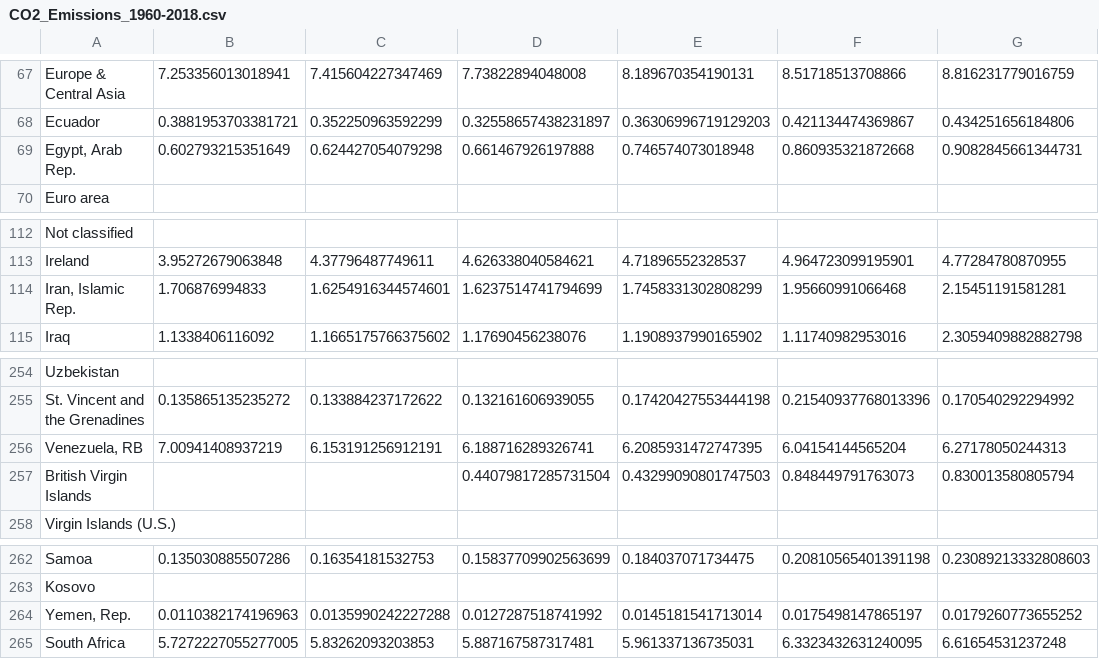
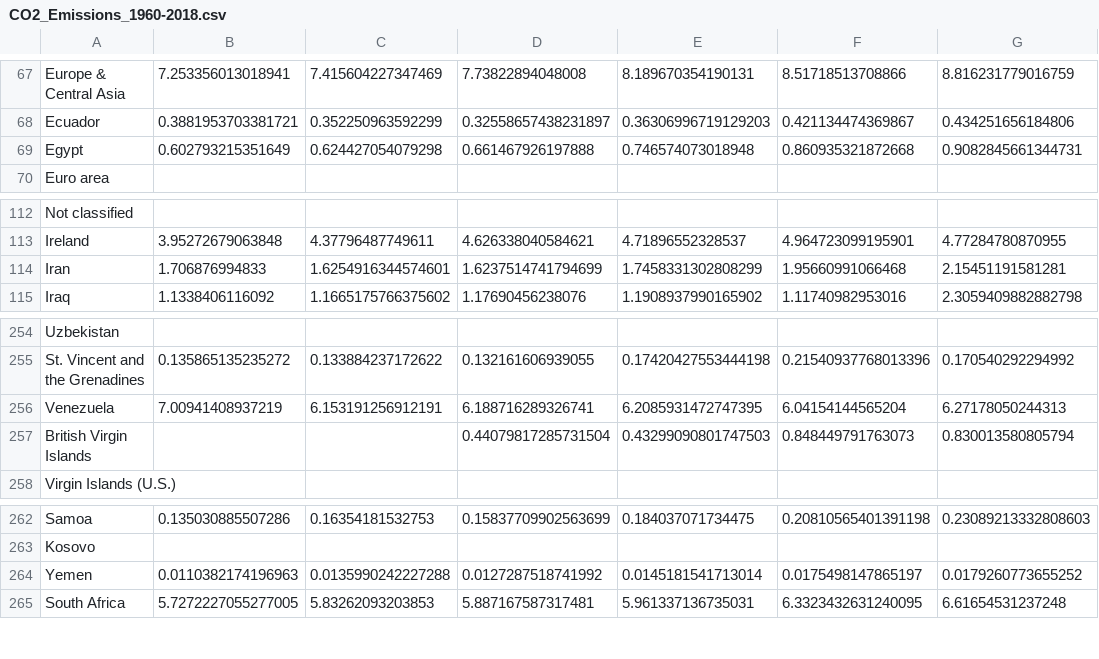
Before and after one commit to asha0079/FIT3179-assignment2, a CSV file: Data/CO2_Emissions_1960-2018.csv, drawn as a sheet; only a part is shown, gaps mark what is left out; the diff names each change by its address in the sheet, - before the commit and + after, or states it on an @@ line.

Commit message:
A2

```diff
--- a/Data/CO2_Emissions_1960-2018.csv
+++ b/Data/CO2_Emissions_1960-2018.csv
-A69: Egypt, Arab Rep.
+A69: Egypt
-A114: Iran, Islamic Rep.
+A114: Iran
-A256: Venezuela, RB
+A256: Venezuela
-A264: Yemen, Rep.
+A264: Yemen
```
